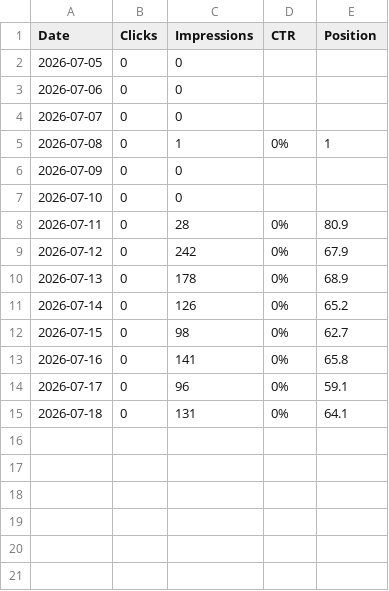
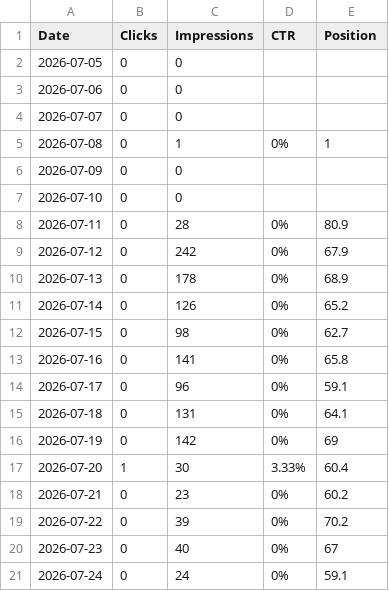
Before and after one commit to mohsinuddin1/PureScan.AI, a CSV file: Performance-on-Search-2026-07-26/Chart.csv (was Chart.csv), drawn as a sheet.

```diff
--- a/Chart.csv
+++ b/Performance-on-Search-2026-07-26/Chart.csv
@@ -15 +15,7 @@ Date,Clicks,Impressions,CTR,Position
 2026-07-18,0,131,0%,64.1
+2026-07-19,0,142,0%,69
+2026-07-20,1,30,3.33%,60.4
+2026-07-21,0,23,0%,60.2
+2026-07-22,0,39,0%,70.2
+2026-07-23,0,40,0%,67
+2026-07-24,0,24,0%,59.1
```
Also changed, not shown: Performance-on-Search-2026-07-26/Pages.csv, Performance-on-Search-2026-07-26/Queries.csv, 12 other files.
